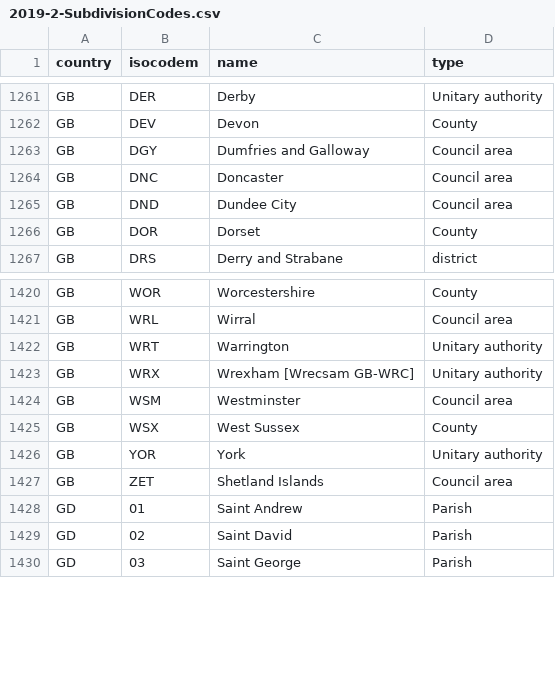
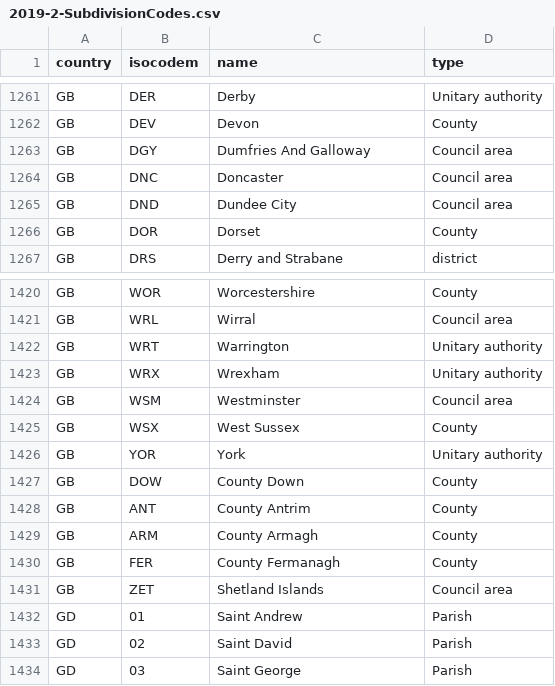
Before and after one commit to science-automation/genSyntheaEU, a CSV file: data/2019-2-SubdivisionCodes.csv, drawn as a sheet; only a part is shown, gaps mark what is left out; the diff names each change by its address in the sheet, - before the commit and + after, or states it on an @@ line.

Commit message:
more fixes

```diff
--- a/data/2019-2-SubdivisionCodes.csv
+++ b/data/2019-2-SubdivisionCodes.csv
-C1263 (name): Dumfries and Galloway
+C1263 (name): Dumfries And Galloway
-C1423 (name): Wrexham [Wrecsam GB-WRC]
+C1423 (name): Wrexham
+row 1427: GB | DOW | County Down | County
+row 1428: GB | ANT | County Antrim | County
+row 1429: GB | ARM | County Armagh | County
+row 1430: GB | FER | County Fermanagh | County
```
